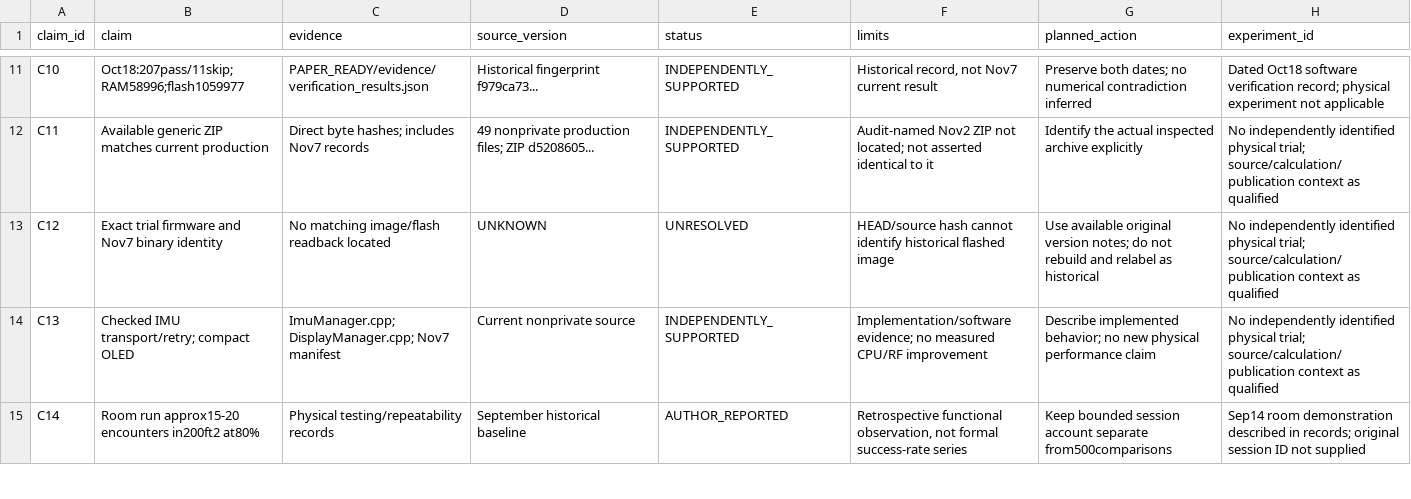
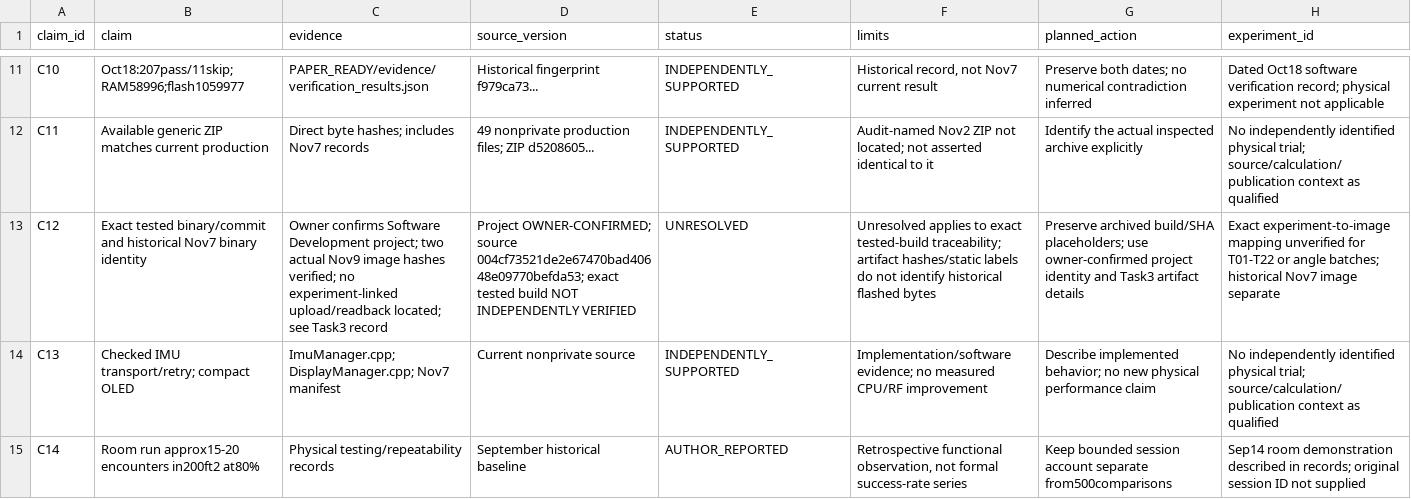
Before and after one commit to hhh-habib/PIKU-2.1-Rev-A-Advanced-Firmware, a CSV file: docs/RESEARCH_AUDIT/03_SOURCE_TO_RESULTS_MATRIX.csv, drawn as a sheet; only a part is shown, gaps mark what is left out; the diff names each change by its address in the sheet, - before the commit and + after, or states it on an @@ line.

Commit message:
docs(research): complete Task 3 angle evidence and firmware identity audit
Preserve one canonical 40-reading workbook with verified calculations.
Document the owner-confirmed primary pilot protocol and keep corridor
trials and angle-characterization groups separate.

Distinguish confirmed firmware project identity, inspected source,
existing image hashes and unverified experiment-to-binary traceability.
Preserve all original evidence, source, hardware and manuscript bytes.

```diff
--- a/docs/RESEARCH_AUDIT/03_SOURCE_TO_RESULTS_MATRIX.csv
+++ b/docs/RESEARCH_AUDIT/03_SOURCE_TO_RESULTS_MATRIX.csv
-B13 (claim): Exact trial firmware and Nov7 binary…
+B13 (claim): Exact tested binary/commit and historical Nov7 binary…
-C13 (evidence): No matching image/flash readback located
+C13 (evidence): Owner confirms Software Development project; two actual Nov9 image hashes verified; no experiment-linked upload/readback located; see Task3 record
-D13 (source_version): UNKNOWN
+D13 (source_version): Project OWNER-CONFIRMED; source 004cf73521de2e67470bad40648e09770befda53; exact tested build NOT INDEPENDENTLY VERIFIED
-F13 (limits): HEAD/source hash cannot identify historical flashed image
+F13 (limits): Unresolved applies to exact tested-build traceability; artifact hashes/static labels do not identify historical flashed bytes
-G13 (planned_action): Use available original version notes; do not rebuild and relabel as historical
+G13 (planned_action): Preserve archived build/SHA placeholders; use owner-confirmed project identity and Task3 artifact details
-H13 (experiment_id): No independently identified physical trial; source/calculation/publication context as qualified
+H13 (experiment_id): Exact experiment-to-image mapping unverified for T01-T22 or angle batches; historical Nov7 image separate
```
Also changed, not shown: 6 other files.
